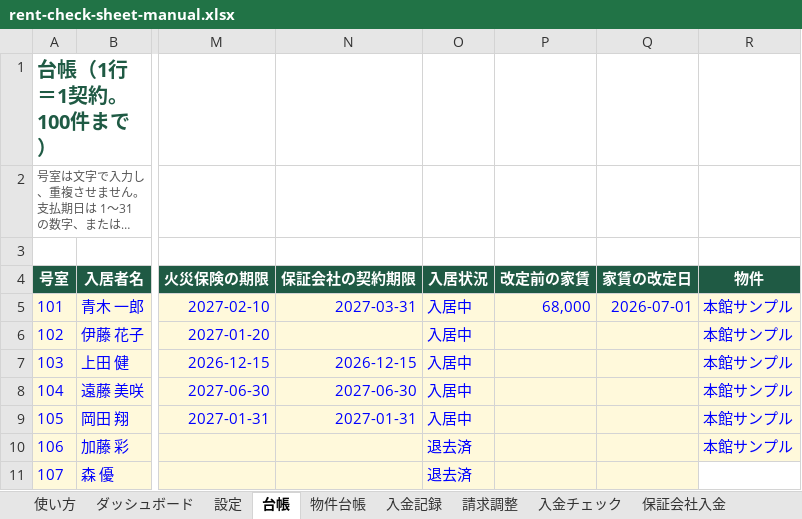
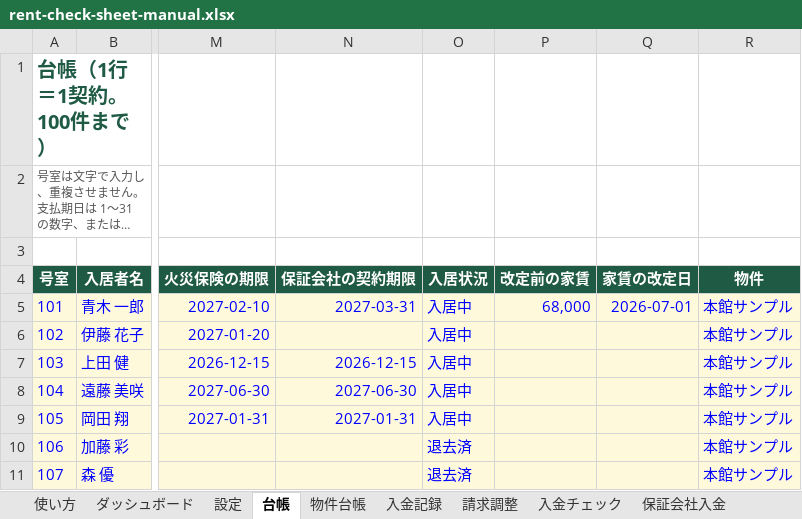
Before and after one commit to aksn7104/rent-check-sheet, an Excel workbook: rent-check-sheet-manual.xlsx, sheet 台帳, drawn as a sheet; only a part is shown, gaps mark what is left out; long unchanged cells end in …; values as stored, in another font and other column widths than the file's, no borders; the diff names each change by its address in the sheet, - before the commit and + after, or states it on an @@ line.

```diff
--- a/rent-check-sheet-manual.xlsx (sheet 台帳)
+++ b/rent-check-sheet-manual.xlsx (sheet 台帳)
-R11 (物件): (empty)
+R11 (物件): 本館サンプル
-R11 fill: none
+R11 fill: #FFF9DB
```
Also changed, not shown: sheet 期限管理, sheet 空室・募集, sheet 修繕履歴, sheet 入金チェック, sheet 税カレンダー, sheet ダッシュボード, 1 more sheet, 1 other file.
